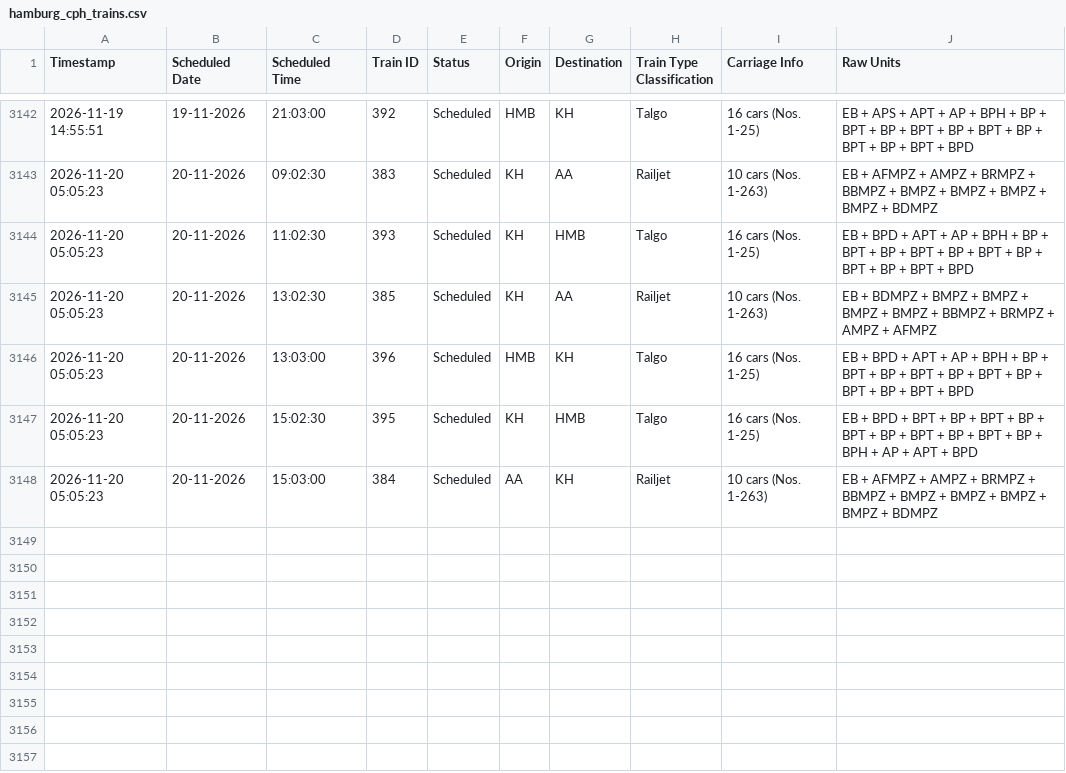
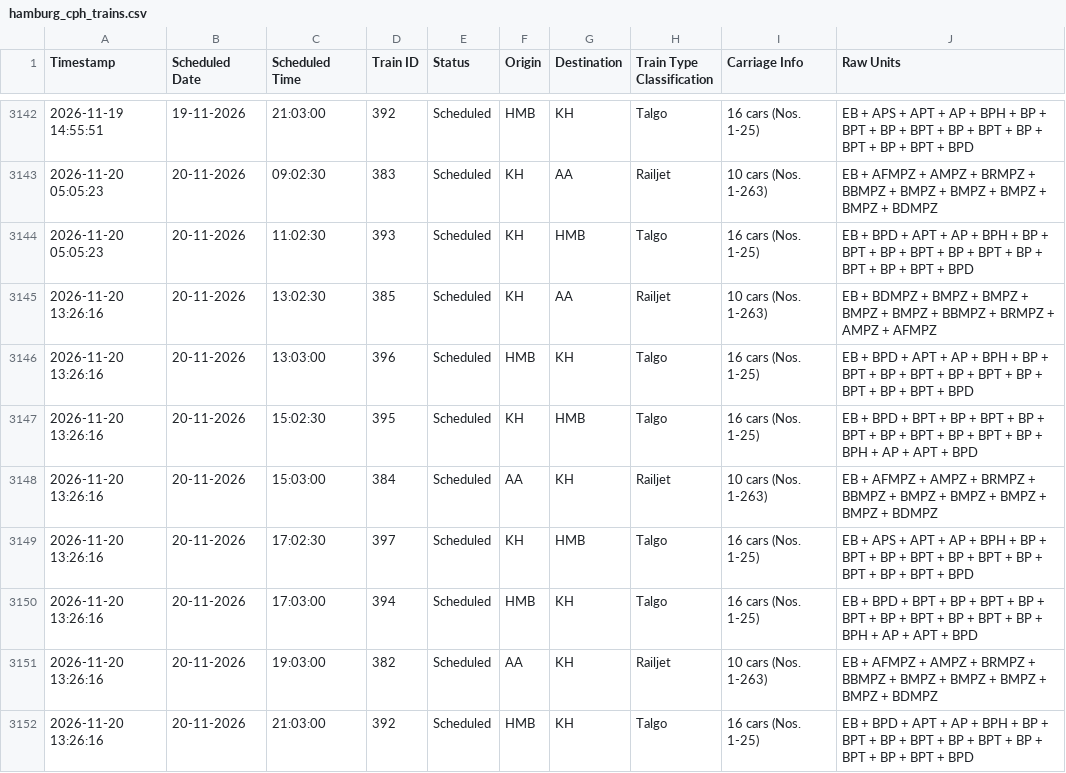
Before and after one commit to lucasvduin/talgo-tracker, a CSV file: hamburg_cph_trains.csv, drawn as a sheet; only a part is shown, gaps mark what is left out.

```diff
--- a/hamburg_cph_trains.csv
+++ b/hamburg_cph_trains.csv
@@ -3144,5 +3144,9 @@
 2026-11-20 05:05:23;20-11-2026;11:02:30;393;Scheduled;KH;HMB;Talgo;16 cars (Nos. 1-25);EB + BPD + APT + AP + BPH + BP + BPT + BP + BPT + BP + BPT + BP + BPT + BP + BPT + BPD
-2026-11-20 05:05:23;20-11-2026;13:02:30;385;Scheduled;KH;AA;Railjet;10 cars (Nos. 1-263);EB + BDMPZ + BMPZ + BMPZ + BMPZ + BMPZ + BBMPZ + BRMPZ + AMPZ + AFMPZ
-2026-11-20 05:05:23;20-11-2026;13:03:00;396;Scheduled;HMB;KH;Talgo;16 cars (Nos. 1-25);EB + BPD + APT + AP + BPH + BP + BPT + BP + BPT + BP + BPT + BP + BPT + BP + BPT + BPD
-2026-11-20 05:05:23;20-11-2026;15:02:30;395;Scheduled;KH;HMB;Talgo;16 cars (Nos. 1-25);EB + BPD + BPT + BP + BPT + BP + BPT + BP + BPT + BP + BPT + BP + BPH + AP + APT + BPD
-2026-11-20 05:05:23;20-11-2026;15:03:00;384;Scheduled;AA;KH;Railjet;10 cars (Nos. 1-263);EB + AFMPZ + AMPZ + BRMPZ + BBMPZ + BMPZ + BMPZ + BMPZ + BMPZ + BDMPZ
+2026-11-20 13:26:16;20-11-2026;13:02:30;385;Scheduled;KH;AA;Railjet;10 cars (Nos. 1-263);EB + BDMPZ + BMPZ + BMPZ + BMPZ + BMPZ + BBMPZ + BRMPZ + AMPZ + AFMPZ
+2026-11-20 13:26:16;20-11-2026;13:03:00;396;Scheduled;HMB;KH;Talgo;16 cars (Nos. 1-25);EB + BPD + APT + AP + BPH + BP + BPT + BP + BPT + BP + BPT + BP + BPT + BP + BPT + BPD
+2026-11-20 13:26:16;20-11-2026;15:02:30;395;Scheduled;KH;HMB;Talgo;16 cars (Nos. 1-25);EB + BPD + BPT + BP + BPT + BP + BPT + BP + BPT + BP + BPT + BP + BPH + AP + APT + BPD
+2026-11-20 13:26:16;20-11-2026;15:03:00;384;Scheduled;AA;KH;Railjet;10 cars (Nos. 1-263);EB + AFMPZ + AMPZ + BRMPZ + BBMPZ + BMPZ + BMPZ + BMPZ + BMPZ + BDMPZ
+2026-11-20 13:26:16;20-11-2026;17:02:30;397;Scheduled;KH;HMB;Talgo;16 cars (Nos. 1-25);EB + APS + APT + AP + BPH + BP + BPT + BP + BPT + BP + BPT + BP + BPT + BP + BPT + BPD
+2026-11-20 13:26:16;20-11-2026;17:03:00;394;Scheduled;HMB;KH;Talgo;16 cars (Nos. 1-25);EB + BPD + BPT + BP + BPT + BP + BPT + BP + BPT + BP + BPT + BP + BPH + AP + APT + BPD
+2026-11-20 13:26:16;20-11-2026;19:03:00;382;Scheduled;AA;KH;Railjet;10 cars (Nos. 1-263);EB + AFMPZ + AMPZ + BRMPZ + BBMPZ + BMPZ + BMPZ + BMPZ + BMPZ + BDMPZ
+2026-11-20 13:26:16;20-11-2026;21:03:00;392;Scheduled;HMB;KH;Talgo;16 cars (Nos. 1-25);EB + BPD + APT + AP + BPH + BP + BPT + BP + BPT + BP + BPT + BP + BPT + BP + BPT + BPD
```
Also changed, not shown: 1 other file.
